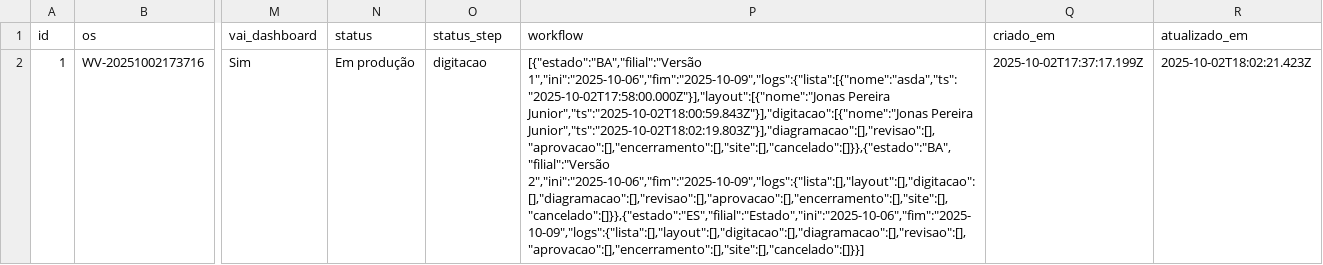
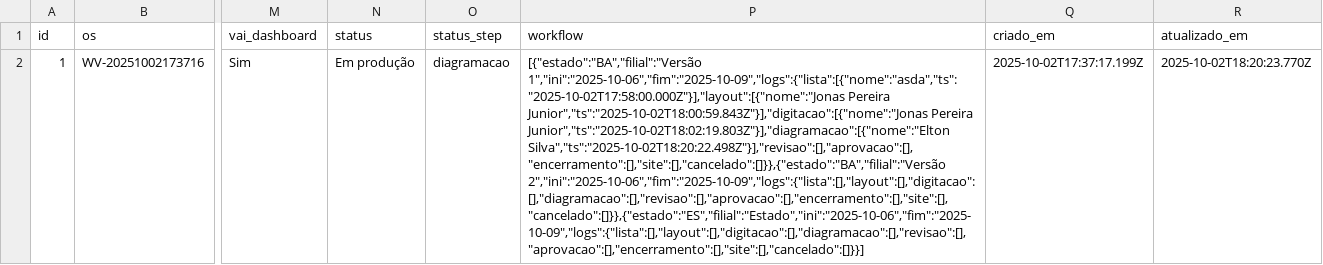
Before and after one commit to JPVectorsitem/LINKS-img, a CSV file: jobs.csv, drawn as a sheet; only a part is shown, gaps mark what is left out; the diff names each change by its address in the sheet, - before the commit and + after, or states it on an @@ line.

Commit message:
chore(csv): update jobs.csv via Workflow Vector

```diff
--- a/jobs.csv
+++ b/jobs.csv
-O2 (status_step): digitacao
+O2 (status_step): diagramacao
-P2 (workflow): …Junior","ts":"2025-10-02T18:00:59.843Z"}],"digitacao":[{"nome":"Jonas Pereira Junior","ts":"2025-10-02T18:02:19.803Z"}],"diagramacao":[],"revisao":[],"aprovacao":[],"encerramento":[],"site":[],"cancelado":[]}},{"estado":"BA","filial":"Versão 2","ini":"2025-10-06","fim":"2025-10-09","logs":{"lista":[],"layout":[],"digitacao":[],"diagramacao":[],"revisao":[],"aprovacao":[],"encerramento":[],"site":[],"cancelado":[]}},{"estado":"ES","filial":"Estado","ini":"2025-10-06","fim":"2025-10-09","logs":{"lista":[],"layout":[],"digitacao":[],"diagramacao":[],"revisao":[],"aprovacao":[],"encerramento":[],"site":[],"cancelado":[]}}]
+P2 (workflow): …Junior","ts":"2025-10-02T18:00:59.843Z"}],"digitacao":[{"nome":"Jonas Pereira Junior","ts":"2025-10-02T18:02:19.803Z"}],"diagramacao":[{"nome":"Elton Silva","ts":"2025-10-02T18:20:22.498Z"}],"revisao":[],"aprovacao":[],"encerramento":[],"site":[],"cancelado":[]}},{"estado":"BA","filial":"Versão 2","ini":"2025-10-06","fim":"2025-10-09","logs":{"lista":[],"layout":[],"digitacao":[],"diagramacao":[],"revisao":[],"aprovacao":[],"encerramento":[],"site":[],"cancelado":[]}},{"estado":"ES","filial":"Estado","ini":"2025-10-06","fim":"2025-10-09","logs":{"lista":[],"layout":[],"digitacao":[],"diagramacao":[],"revisao":[],"aprovacao":[],"encerramento":[],"site":[],"cancelado":[]}}]
-R2 (atualizado_em): 2025-10-02T18:02:21.423Z
+R2 (atualizado_em): 2025-10-02T18:20:23.770Z
```
